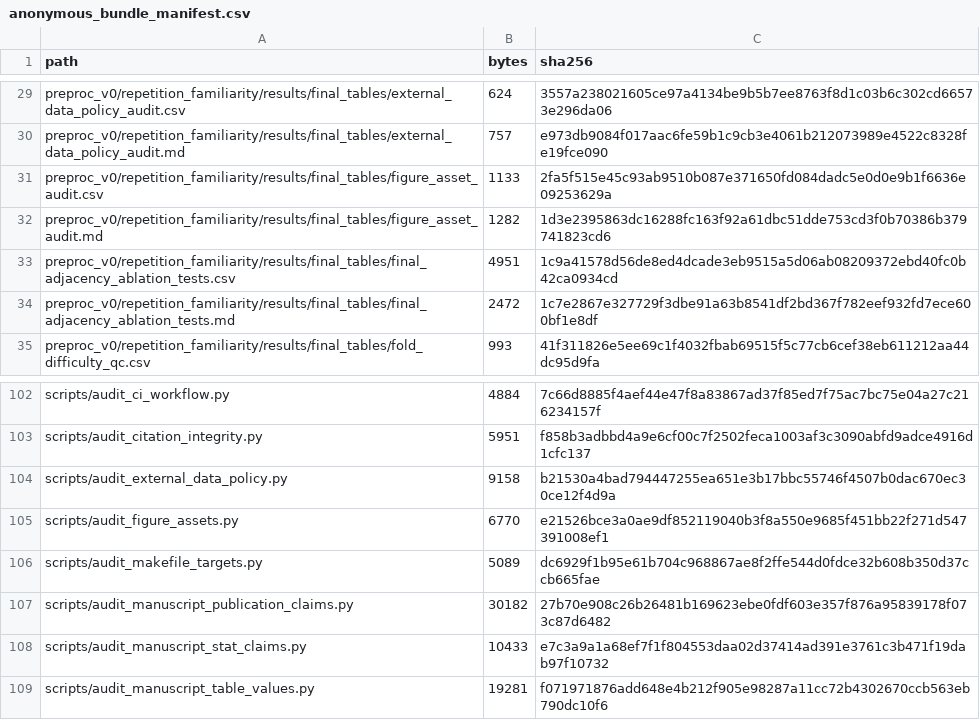
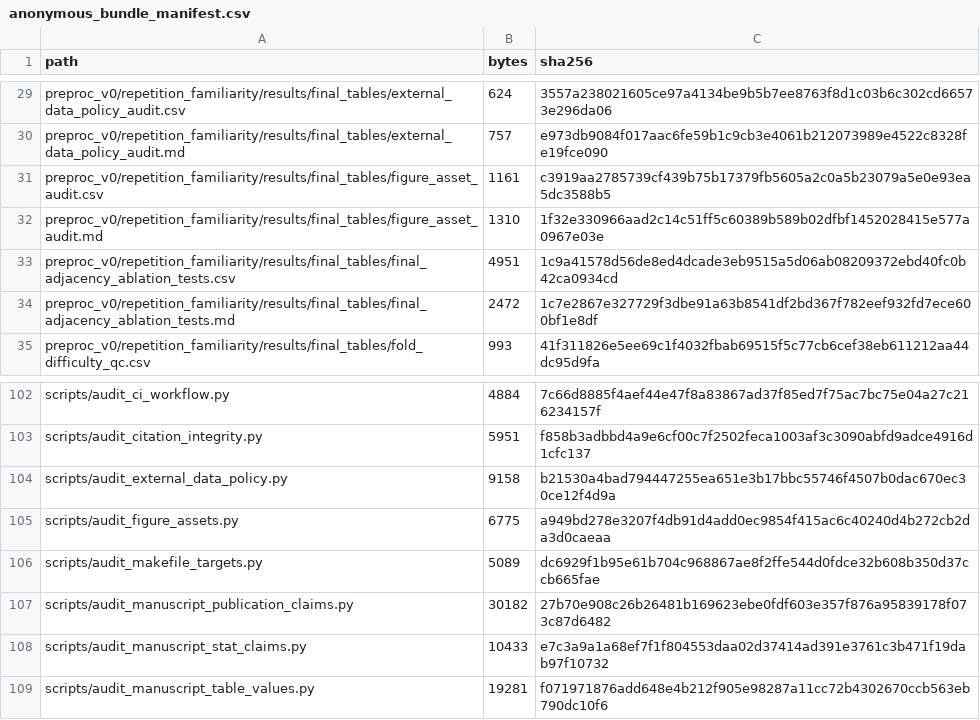
Before and after one commit to XialeiH/ReGraph-VLM, a CSV file: preproc_v0/repetition_familiarity/results/final_tables/anonymous_bundle_manifest.csv, drawn as a sheet; only a part is shown, gaps mark what is left out.

```diff
--- a/preproc_v0/repetition_familiarity/results/final_tables/anonymous_bundle_manifest.csv
+++ b/preproc_v0/repetition_familiarity/results/final_tables/anonymous_bundle_manifest.csv
@@ -30,4 +30,4 @@ preproc_v0/repetition_familiarity/results/final_tables/external_data_policy_audi
 preproc_v0/repetition_familiarity/results/final_tables/external_data_policy_audit.md,757,e973db9084f017aac6fe59b1c9cb3e4061b212073989e4522c8328fe19fce090
-preproc_v0/repetition_familiarity/results/final_tables/figure_asset_audit.csv,1133,2fa5f515e45c93ab9510b087e371650fd084dadc5e0d0e9b1f6636e09253629a
-preproc_v0/repetition_familiarity/results/final_tables/figure_asset_audit.md,1282,1d3e2395863dc16288fc163f92a61dbc51dde753cd3f0b70386b379741823cd6
+preproc_v0/repetition_familiarity/results/final_tables/figure_asset_audit.csv,1161,c3919aa2785739cf439b75b17379fb5605a2c0a5b23079a5e0e93ea5dc3588b5
+preproc_v0/repetition_familiarity/results/final_tables/figure_asset_audit.md,1310,1f32e330966aad2c14c51ff5c60389b589b02dfbf1452028415e577a0967e03e
 preproc_v0/repetition_familiarity/results/final_tables/final_adjacency_ablation_tests.csv,4951,1c9a41578d56de8ed4dcade3eb9515a5d06ab08209372ebd40fc0b42ca0934cd
@@ -104,3 +104,3 @@ scripts/audit_citation_integrity.py,5951,f858b3adbbd4a9e6cf00c7f2502feca1003af3c
 scripts/audit_external_data_policy.py,9158,b21530a4bad794447255ea651e3b17bbc55746f4507b0dac670ec30ce12f4d9a
-scripts/audit_figure_assets.py,6770,e21526bce3a0ae9df852119040b3f8a550e9685f451bb22f271d547391008ef1
+scripts/audit_figure_assets.py,6775,a949bd278e3207f4db91d4add0ec9854f415ac6c40240d4b272cb2da3d0caeaa
 scripts/audit_makefile_targets.py,5089,dc6929f1b95e61b704c968867ae8f2ffe544d0fdce32b608b350d37ccb665fae
```
Also changed, not shown: preproc_v0/repetition_familiarity/results/final_tables/figure_asset_audit.csv, 2 other files.
